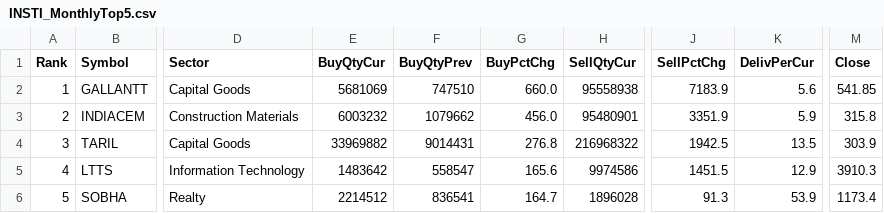
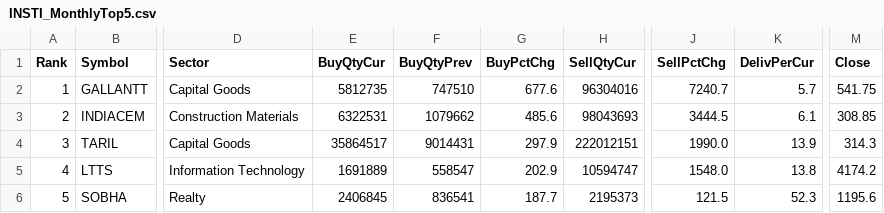
Before and after one commit to heartaltafhussain-lgtm/insti-tracker, a CSV file: INSTI_MonthlyTop5.csv, drawn as a sheet; only a part is shown, gaps mark what is left out; the diff names each change by its address in the sheet, - before the commit and + after, or states it on an @@ line.

```diff
--- a/INSTI_MonthlyTop5.csv
+++ b/INSTI_MonthlyTop5.csv
-E2 (BuyQtyCur): 5681069
+E2 (BuyQtyCur): 5812735
-G2 (BuyPctChg): 660.0
+G2 (BuyPctChg): 677.6
-H2 (SellQtyCur): 95558938
+H2 (SellQtyCur): 96304016
-J2 (SellPctChg): 7183.9
+J2 (SellPctChg): 7240.7
-K2 (DelivPerCur): 5.6
+K2 (DelivPerCur): 5.7
-M2 (Close): 541.85
+M2 (Close): 541.75
-E3 (BuyQtyCur): 6003232
+E3 (BuyQtyCur): 6322531
-G3 (BuyPctChg): 456.0
+G3 (BuyPctChg): 485.6
-H3 (SellQtyCur): 95480901
+H3 (SellQtyCur): 98043693
-J3 (SellPctChg): 3351.9
+J3 (SellPctChg): 3444.5
-K3 (DelivPerCur): 5.9
+K3 (DelivPerCur): 6.1
-M3 (Close): 315.8
+M3 (Close): 308.85
-E4 (BuyQtyCur): 33969882
+E4 (BuyQtyCur): 35864517
-G4 (BuyPctChg): 276.8
+G4 (BuyPctChg): 297.9
-H4 (SellQtyCur): 216968322
+H4 (SellQtyCur): 222012151
-J4 (SellPctChg): 1942.5
+J4 (SellPctChg): 1990.0
-K4 (DelivPerCur): 13.5
+K4 (DelivPerCur): 13.9
-M4 (Close): 303.9
+M4 (Close): 314.3
-E5 (BuyQtyCur): 1483642
+E5 (BuyQtyCur): 1691889
-G5 (BuyPctChg): 165.6
+G5 (BuyPctChg): 202.9
-H5 (SellQtyCur): 9974586
+H5 (SellQtyCur): 10594747
-J5 (SellPctChg): 1451.5
+J5 (SellPctChg): 1548.0
-K5 (DelivPerCur): 12.9
+K5 (DelivPerCur): 13.8
-M5 (Close): 3910.3
+M5 (Close): 4174.2
-E6 (BuyQtyCur): 2214512
+E6 (BuyQtyCur): 2406845
-G6 (BuyPctChg): 164.7
+G6 (BuyPctChg): 187.7
-H6 (SellQtyCur): 1896028
+H6 (SellQtyCur): 2195373
-J6 (SellPctChg): 91.3
+J6 (SellPctChg): 121.5
-K6 (DelivPerCur): 53.9
+K6 (DelivPerCur): 52.3
-M6 (Close): 1173.4
+M6 (Close): 1195.6
```
Also changed, not shown: INSTI_Accumulation.csv, INSTI_Deals.csv, 6 other files.
